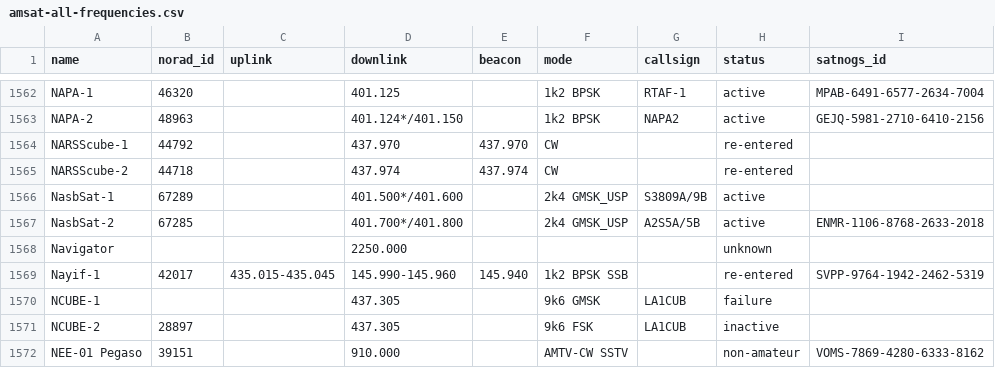
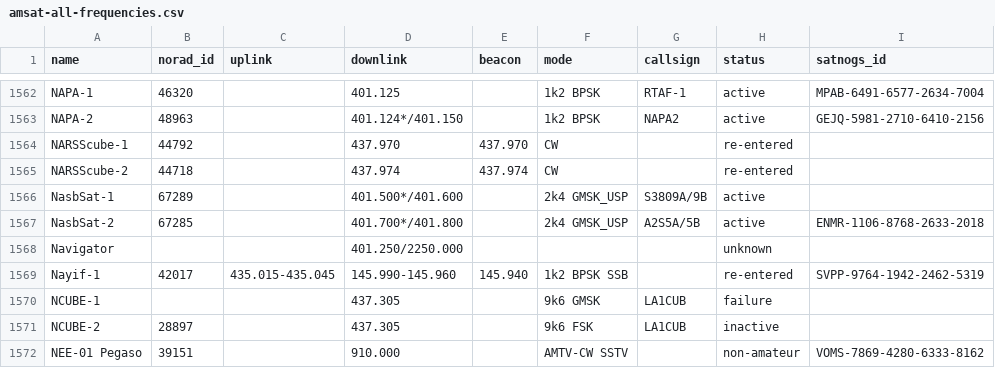
Before and after one commit to muzihuaner/amateur-satellite-database, a CSV file: data/amsat-all-frequencies.csv, drawn as a sheet; only a part is shown, gaps mark what is left out.

```diff
--- a/data/amsat-all-frequencies.csv
+++ b/data/amsat-all-frequencies.csv
@@ -1567,3 +1567,3 @@ NasbSat-1,67289,,401.500*/401.600,,2k4 GMSK_USP,S3809A/9B,active,
 NasbSat-2,67285,,401.700*/401.800,,2k4 GMSK_USP,A2S5A/5B,active,ENMR-1106-8768-2633-2018
-Navigator,,,2250.000,,,,unknown,
+Navigator,,,401.250/2250.000,,,,unknown,
 Nayif-1,42017,435.015-435.045,145.990-145.960,145.940,1k2 BPSK SSB,,re-entered,SVPP-9764-1942-2462-5319
```
Also changed, not shown: data/satnogs.csv, 2 other files.
